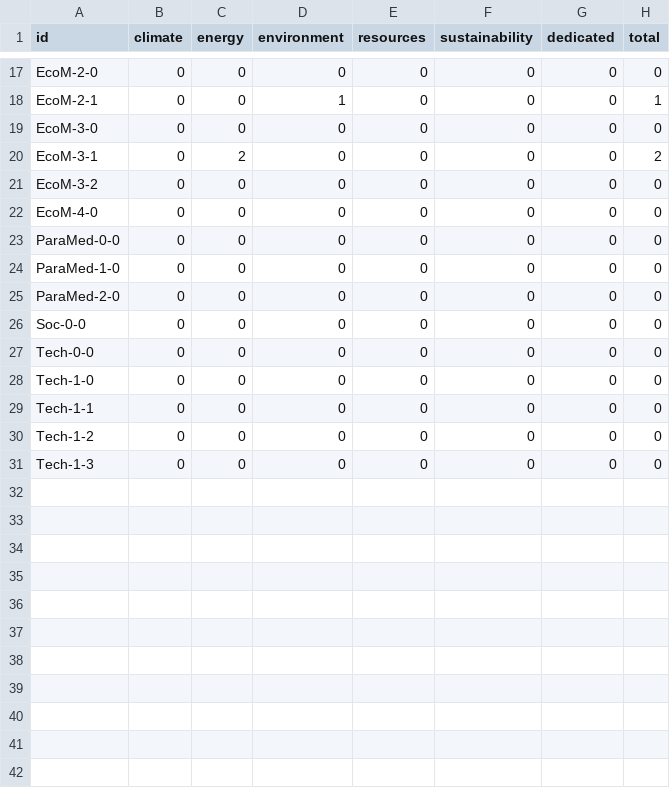
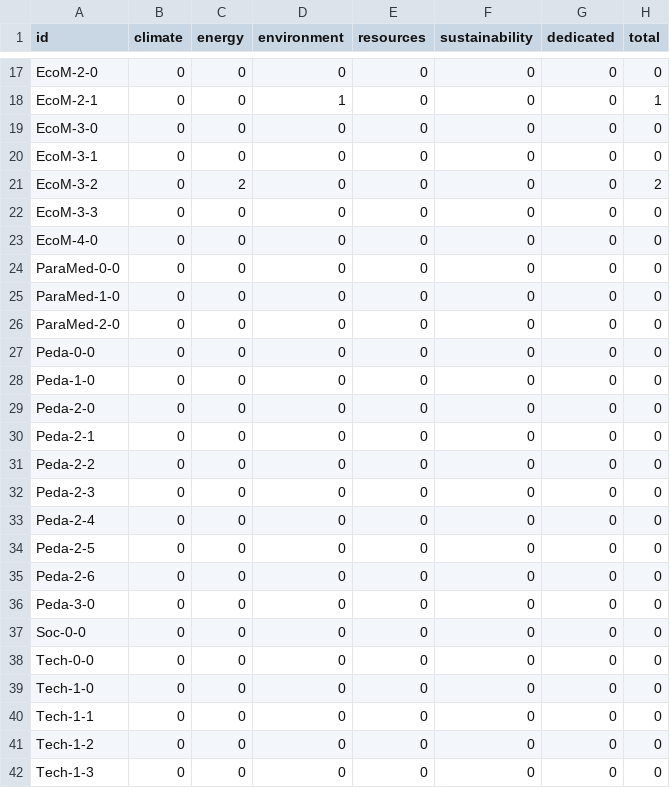
Before and after one commit to Education4Climate/Education4Climate, a CSV file: data/scoring-output/he-ferrer_programs_scoring_2022.csv, drawn as a sheet; only a part is shown, gaps mark what is left out.

```diff
--- a/data/scoring-output/he-ferrer_programs_scoring_2022.csv
+++ b/data/scoring-output/he-ferrer_programs_scoring_2022.csv
@@ -19,4 +19,5 @@ EcoM-2-1,0,0,1,0,0,0,1
 EcoM-3-0,0,0,0,0,0,0,0
-EcoM-3-1,0,2,0,0,0,0,2
-EcoM-3-2,0,0,0,0,0,0,0
+EcoM-3-1,0,0,0,0,0,0,0
+EcoM-3-2,0,2,0,0,0,0,2
+EcoM-3-3,0,0,0,0,0,0,0
 EcoM-4-0,0,0,0,0,0,0,0
@@ -25,2 +26,12 @@ ParaMed-1-0,0,0,0,0,0,0,0
 ParaMed-2-0,0,0,0,0,0,0,0
+Peda-0-0,0,0,0,0,0,0,0
+Peda-1-0,0,0,0,0,0,0,0
+Peda-2-0,0,0,0,0,0,0,0
+Peda-2-1,0,0,0,0,0,0,0
+Peda-2-2,0,0,0,0,0,0,0
+Peda-2-3,0,0,0,0,0,0,0
+Peda-2-4,0,0,0,0,0,0,0
+Peda-2-5,0,0,0,0,0,0,0
+Peda-2-6,0,0,0,0,0,0,0
+Peda-3-0,0,0,0,0,0,0,0
 Soc-0-0,0,0,0,0,0,0,0
```
Also changed, not shown: data/scoring-output/he-ferrer_courses_scoring_2022.csv, data/scoring-output/hepl_courses_scoring_2022.csv, 11 other files.
